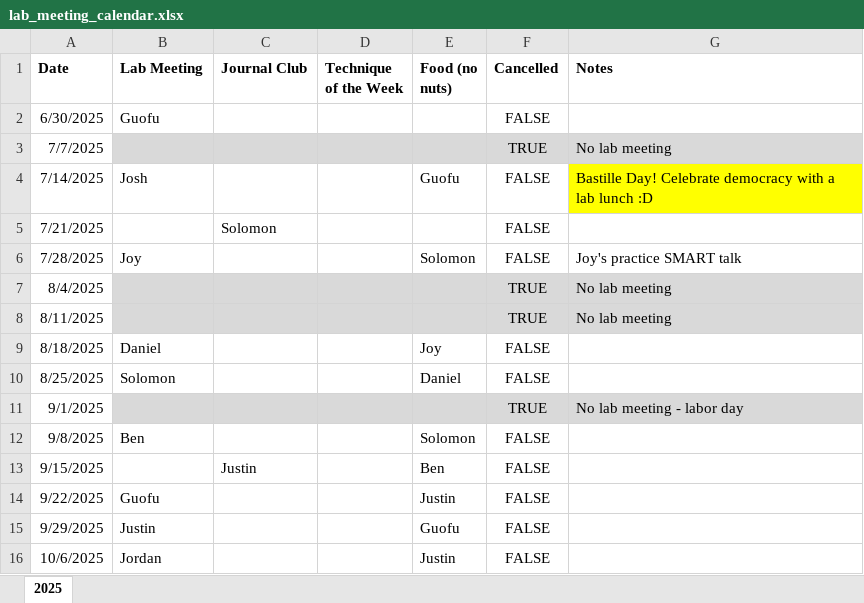
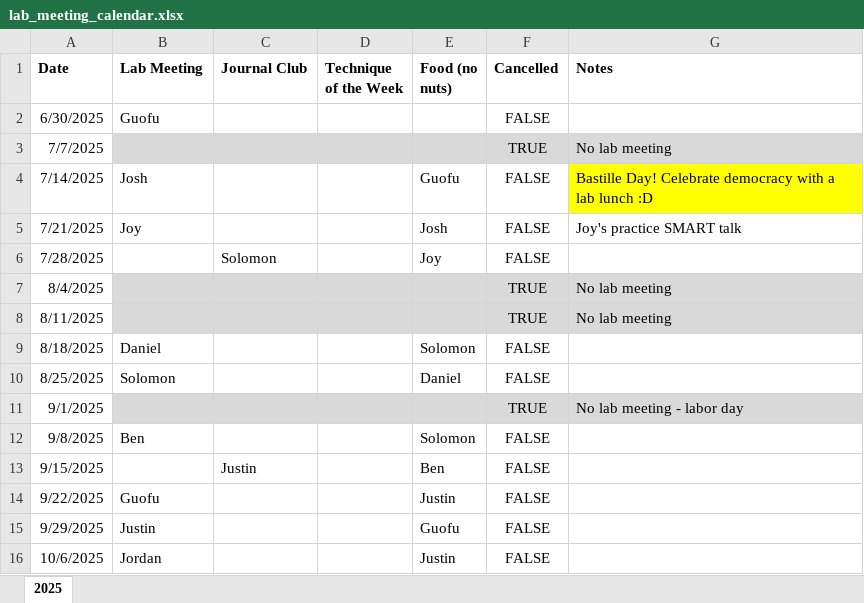
Before and after one commit to Frankfort-Lab/frankfort-lab-website, an Excel workbook: lab_meeting/lab_meeting_calendar.xlsx, sheet 2025, drawn as a sheet; values as stored, in another font and other column widths than the file's, no borders; the diff names each change by its address in the sheet, - before the commit and + after, or states it on an @@ line.

Commit message:
lab calendar change

```diff
--- a/lab_meeting/lab_meeting_calendar.xlsx (sheet 2025)
+++ b/lab_meeting/lab_meeting_calendar.xlsx (sheet 2025)
-B5 (Lab Meeting): (empty)
+B5 (Lab Meeting): Joy
-C5 (Journal Club): Solomon
+C5 (Journal Club): (empty)
-E5 (Food (no nuts)): (empty)
+E5 (Food (no nuts)): Josh
-G5 (Notes): (empty)
+G5 (Notes): Joy's practice SMART talk
-B6 (Lab Meeting): Joy
+B6 (Lab Meeting): (empty)
-C6 (Journal Club): (empty)
+C6 (Journal Club): Solomon
-E6 (Food (no nuts)): Solomon
+E6 (Food (no nuts)): Joy
-G6 (Notes): Joy's practice SMART talk
+G6 (Notes): (empty)
-E9 (Food (no nuts)): Joy
+E9 (Food (no nuts)): Solomon
```
Also changed, not shown: 3 other files.
